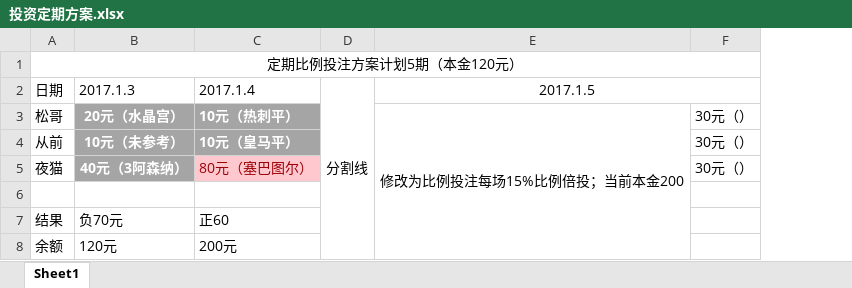
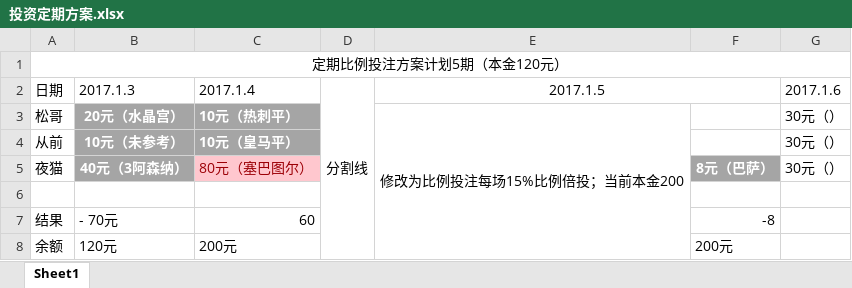
Before and after one commit to zhaohao5301/personal-plan, an Excel workbook: 投资定期方案.xlsx, sheet Sheet1, drawn as a sheet; values as stored, in another font and other column widths than the file's, no borders; removed rows and columns are numbered as before the commit, all else as after; the diff names each change by its address in the sheet, - before the commit and + after, or states it on an @@ line.

Commit message:
update1.6

```diff
--- a/投资定期方案.xlsx (sheet Sheet1)
+++ b/投资定期方案.xlsx (sheet Sheet1)
+column F, rows 5-8: 8元（巴萨） |  | -8 | 200元
-E2:F2 merged
+E2:F2 merged
-G2: (empty)
+G2: 2017.1.6
-B7 (2017.1.3): 负70元
+B7 (2017.1.3): - 70元
-C7 (2017.1.4): 正60
+C7 (2017.1.4): 60
```
